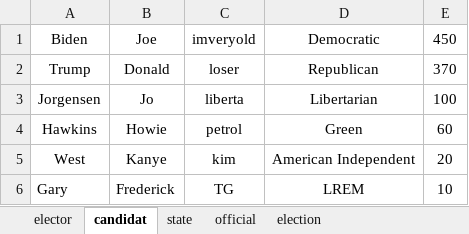
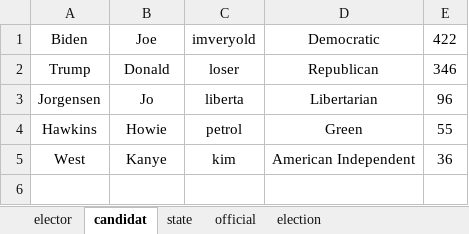
Before and after one commit to QuentinDstl/Election-system-JAVA, an Excel workbook: src/loader_package/big_pre_load.xlsx, sheet candidat, drawn as a sheet; values as stored, in another font and other column widths than the file's, no borders; the diff names each change by its address in the sheet, - before the commit and + after, or states it on an @@ line.

```diff
--- a/src/loader_package/big_pre_load.xlsx (sheet candidat)
+++ b/src/loader_package/big_pre_load.xlsx (sheet candidat)
-E1: 450
+E1: 422
-E2: 370
+E2: 346
-E3: 100
+E3: 96
-E4: 60
+E4: 55
-E5: 20
+E5: 36
-row 6: Gary | Frederick | TG | LREM | 10
```
Also changed, not shown: sheet elector, 5 other files.
